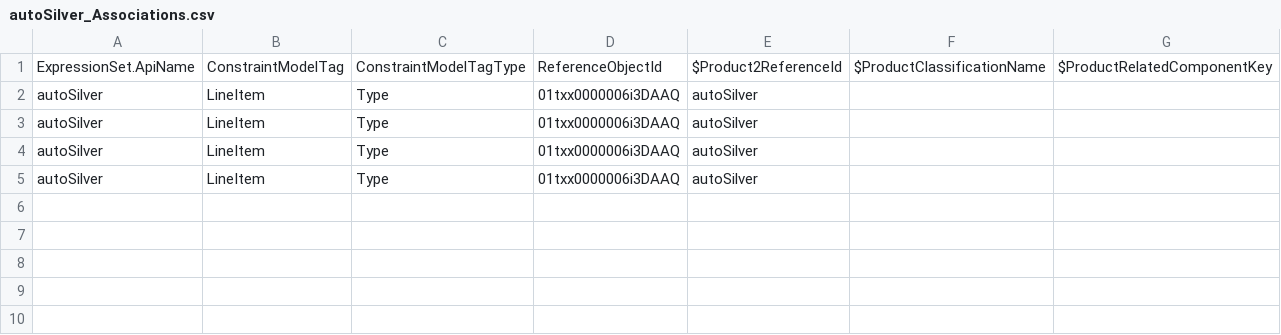
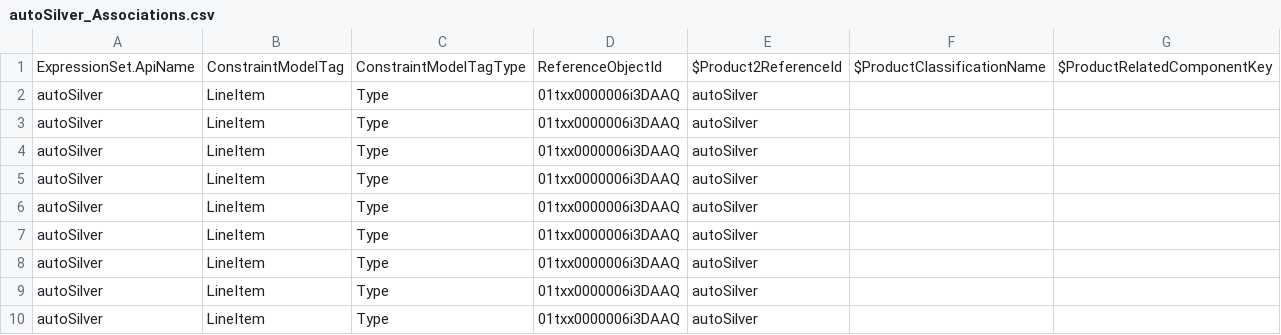
Before and after one commit to cottonandcolor/plugin-bre-to-insurance-cml, a CSV file: output/autoSilver_Associations.csv, drawn as a sheet; the diff names each change by its address in the sheet, - before the commit and + after, or states it on an @@ line.

```diff
--- a/output/autoSilver_Associations.csv
+++ b/output/autoSilver_Associations.csv
+row 6: autoSilver | LineItem | Type | 01txx0000006i3DAAQ | autoSilver
+row 7: autoSilver | LineItem | Type | 01txx0000006i3DAAQ | autoSilver
+row 8: autoSilver | LineItem | Type | 01txx0000006i3DAAQ | autoSilver
+row 9: autoSilver | LineItem | Type | 01txx0000006i3DAAQ | autoSilver
+row 10: autoSilver | LineItem | Type | 01txx0000006i3DAAQ | autoSilver
```
Also changed, not shown: 3 other files.
